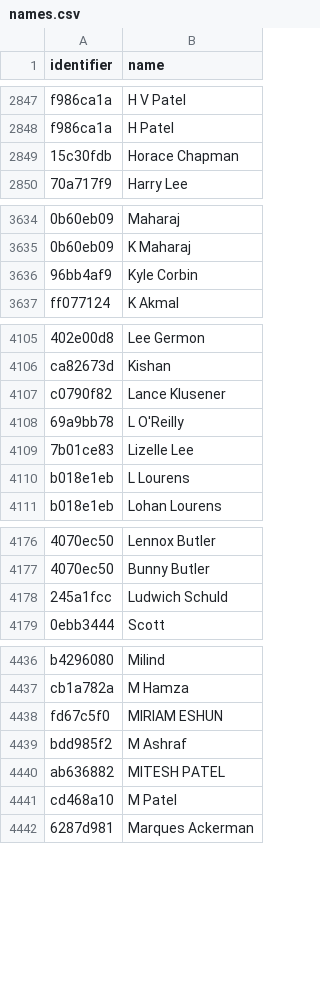
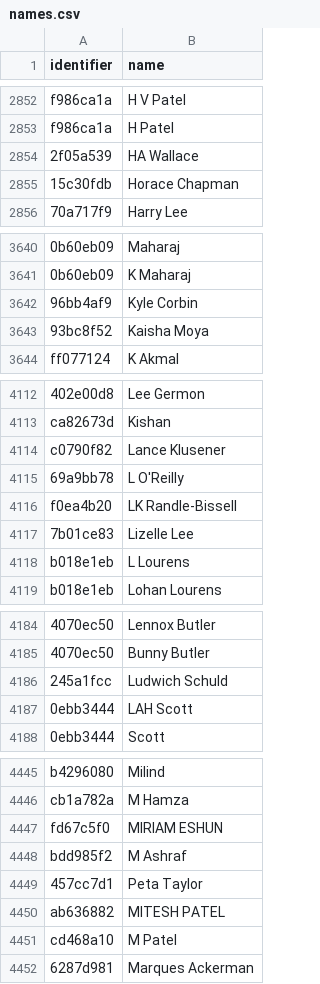
Before and after one commit to get2abhijit/cricket-player-profile-data, a CSV file: data/registry_csv/names.csv, drawn as a sheet; only a part is shown, gaps mark what is left out; the diff covers the shown part only; the diff names each change by its address in the sheet, - before the commit and + after, or states it on an @@ line.

```diff
--- a/data/registry_csv/names.csv
+++ b/data/registry_csv/names.csv
+row 2854: 2f05a539 | HA Wallace
+row 3643: 93bc8f52 | Kaisha Moya
+row 4116: f0ea4b20 | LK Randle-Bissell
+row 4187: 0ebb3444 | LAH Scott
+row 4449: 457cc7d1 | Peta Taylor
```
Also changed, not shown: 12 added rows elsewhere in this file, 26 other files.
